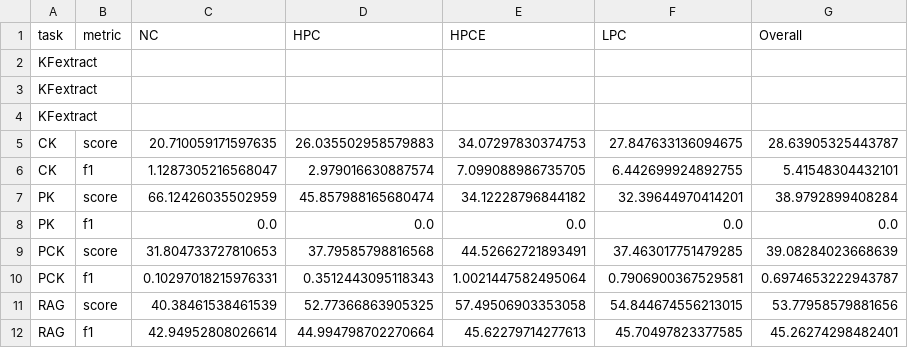
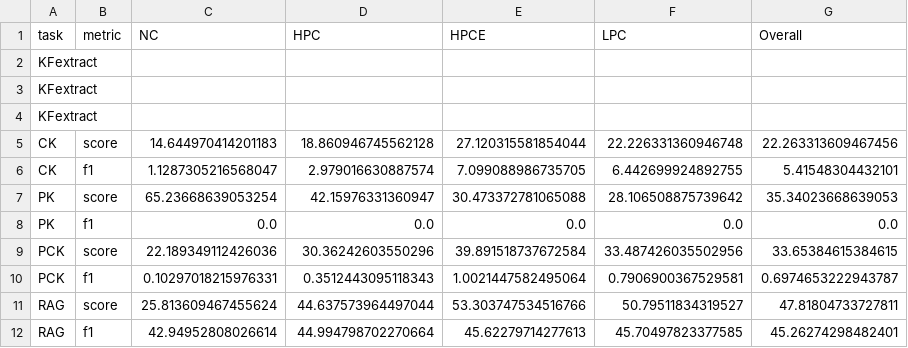
Before and after one commit to KaiserWhoLearns/LLM-KnowledgeConflict-TaskMatters, a CSV file: results/llama3.2-3B-Instruct_full_v2_perf.csv, drawn as a sheet; removed rows and columns are numbered as before the commit, all else as after; the diff names each change by its address in the sheet, - before the commit and + after, or states it on an @@ line.

Commit message:
Commit before applying the multiple choice change

```diff
--- a/results/llama3.2-3B-Instruct_full_v2_perf.csv
+++ b/results/llama3.2-3B-Instruct_full_v2_perf.csv
-row 5: CK | score | 20.710059171597635 | 26.035502958579883 | 34.07297830374753 | 27.847633136094675 | 28.63905325443787
+row 5: CK | score | 14.644970414201183 | 18.860946745562128 | 27.120315581854044 | 22.226331360946748 | 22.263313609467456
-row 7: PK | score | 66.12426035502959 | 45.857988165680474 | 34.12228796844182 | 32.39644970414201 | 38.9792899408284
+row 7: PK | score | 65.23668639053254 | 42.15976331360947 | 30.473372781065088 | 28.106508875739642 | 35.34023668639053
-row 9: PCK | score | 31.804733727810653 | 37.79585798816568 | 44.52662721893491 | 37.463017751479285 | 39.08284023668639
+row 9: PCK | score | 22.189349112426036 | 30.36242603550296 | 39.891518737672584 | 33.487426035502956 | 33.65384615384615
-row 11: RAG | score | 40.38461538461539 | 52.77366863905325 | 57.49506903353058 | 54.844674556213015 | 53.77958579881656
+row 11: RAG | score | 25.813609467455624 | 44.637573964497044 | 53.303747534516766 | 50.79511834319527 | 47.81804733727811
```
